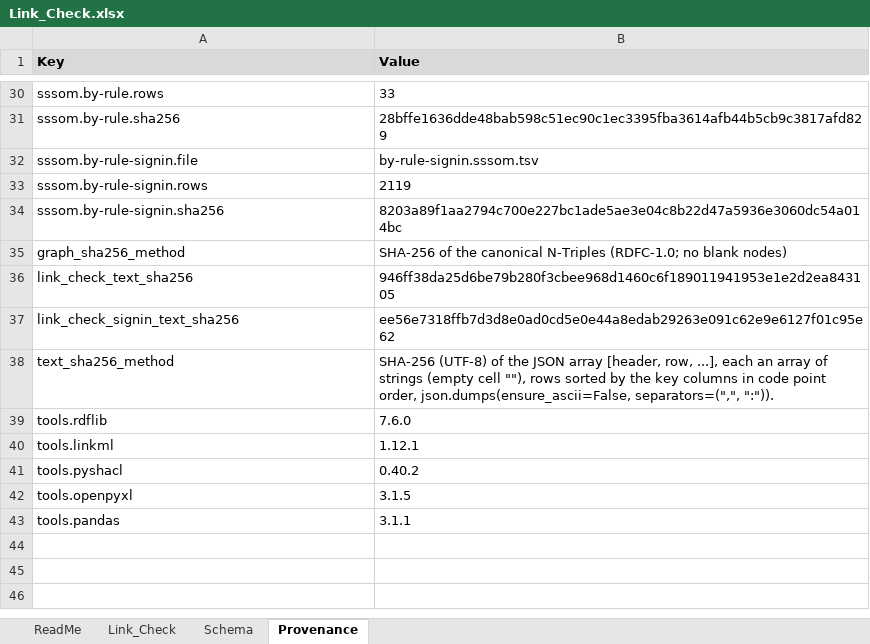
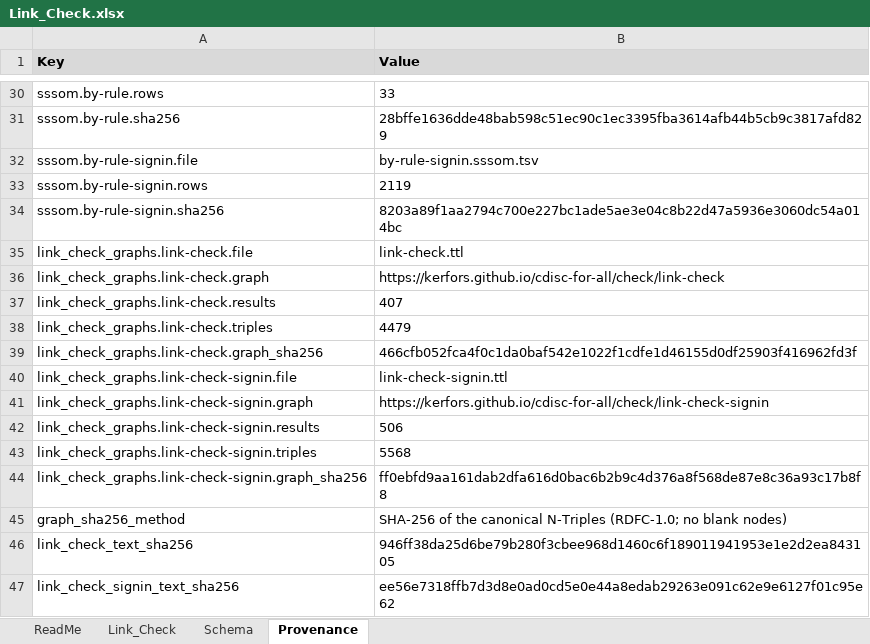
Before and after one commit to kerfors/cdisc-for-all, an Excel workbook: linked/Link_Check.xlsx, sheet Provenance, drawn as a sheet; only a part is shown, gaps mark what is left out; the shorter side is filled out with more unchanged rows; values as stored, in another font and other column widths than the file's, no borders; the diff names each change by its address in the sheet, - before the commit and + after, or states it on an @@ line.

```diff
--- a/linked/Link_Check.xlsx (sheet Provenance)
+++ b/linked/Link_Check.xlsx (sheet Provenance)
+row 35: link_check_graphs.link-check.file | link-check.ttl
+row 36: link_check_graphs.link-check.graph | https://kerfors.github.io/cdisc-for-all/check/link-check
+row 37: link_check_graphs.link-check.results | 407
+row 38: link_check_graphs.link-check.triples | 4479
+row 39: link_check_graphs.link-check.graph_sha256 | 466cfb052fca4f0c1da0baf542e1022f1cdfe1d46155d0df25903f416962fd3f
+row 40: link_check_graphs.link-check-signin.file | link-check-signin.ttl
+row 41: link_check_graphs.link-check-signin.graph | https://kerfors.github.io/cdisc-for-all/check/link-check-signin
+row 42: link_check_graphs.link-check-signin.results | 506
+row 43: link_check_graphs.link-check-signin.triples | 5568
+row 44: link_check_graphs.link-check-signin.graph_sha256 | ff0ebfd9aa161dab2dfa616d0bac6b2b9c4d376a8f568de87e8c36a93c17b8f8
```
Also changed, not shown: sheet ReadMe, 7 other files.
